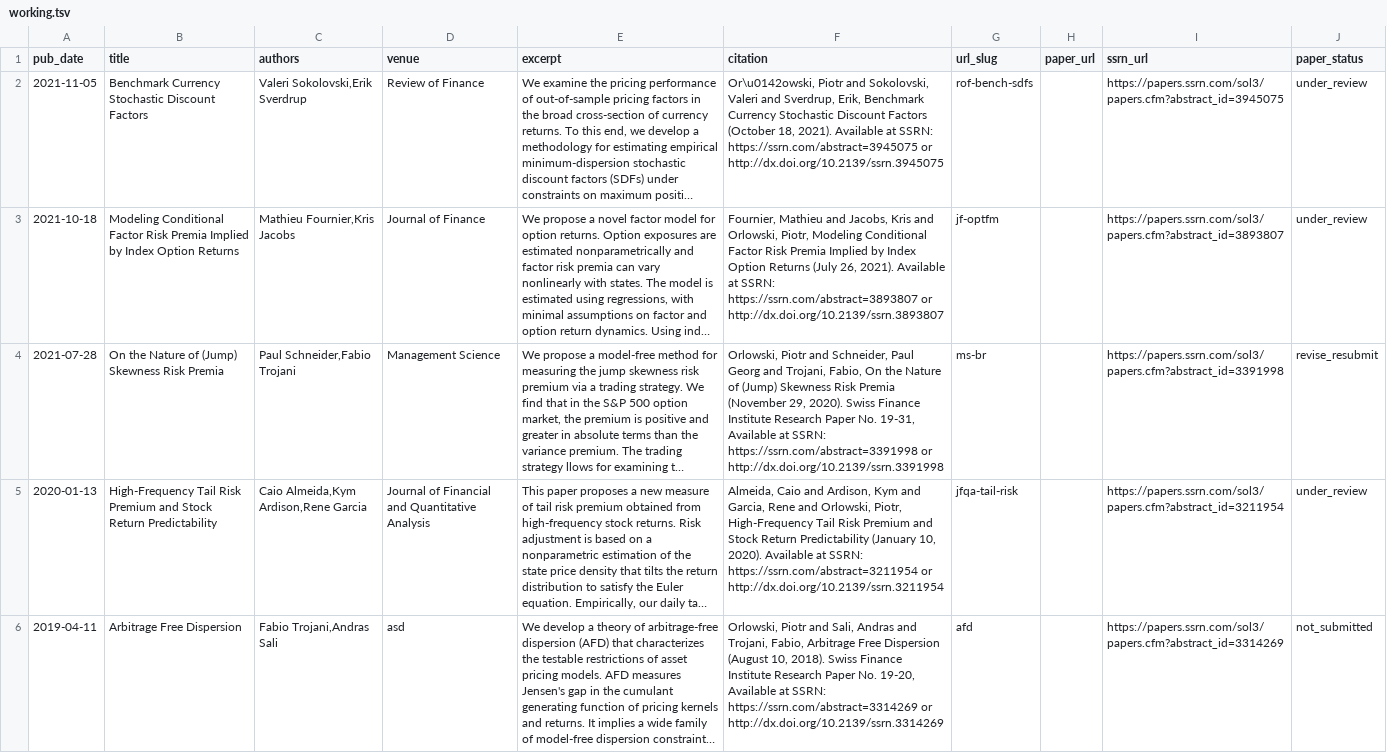
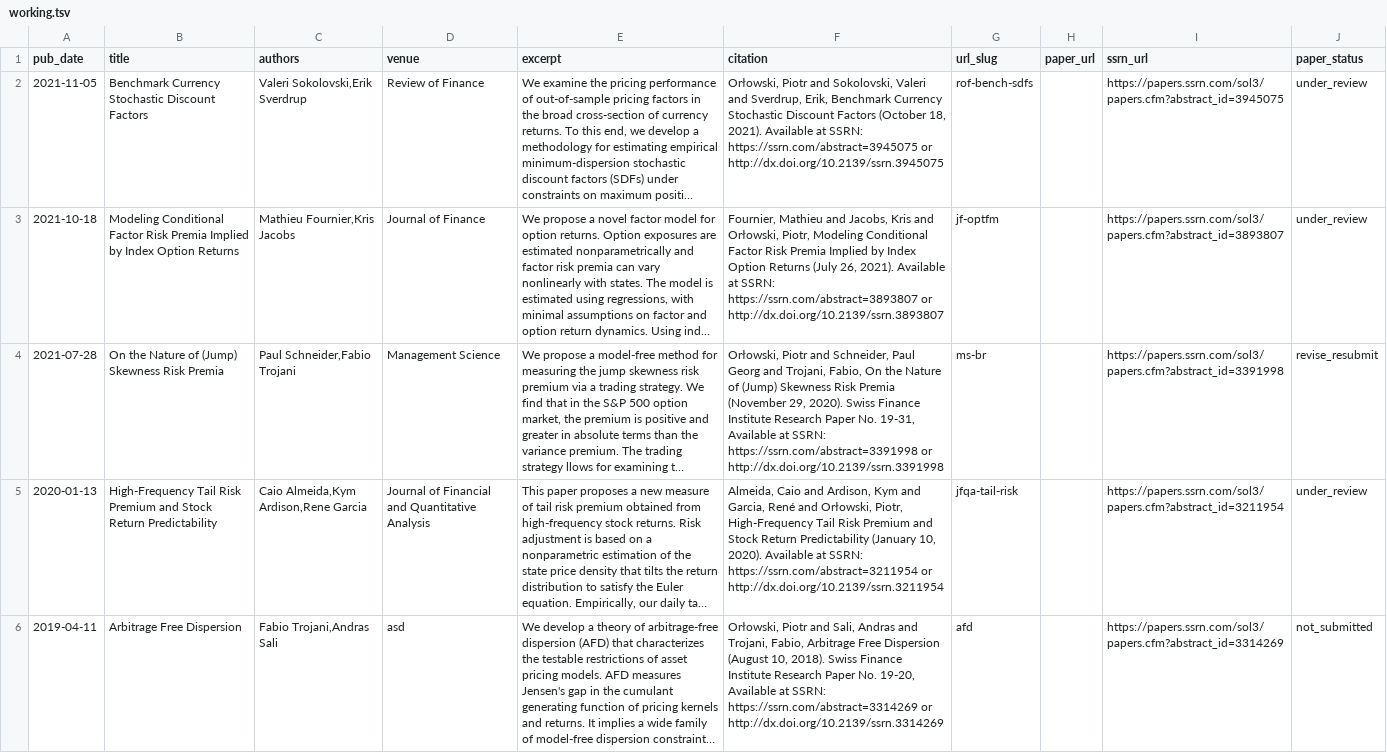
Before and after one commit to academicpages/academicpages.github.io, a TSV file: markdown_generator/working.tsv, drawn as a sheet; long unchanged cells end in …; the diff names each change by its address in the sheet, - before the commit and + after, or states it on an @@ line.

```diff
--- a/markdown_generator/working.tsv
+++ b/markdown_generator/working.tsv
-F2 (citation): Or\u0142owski, Piotr and…
+F2 (citation): Orłowski, Piotr and…
-F3 (citation): …Kris and Orlowski, Piotr, Modeling…
+F3 (citation): …Kris and Orłowski, Piotr, Modeling…
-F4 (citation): Orlowski, Piotr and…
+F4 (citation): Orłowski, Piotr and…
-F5 (citation): …and Garcia, Rene and Orlowski, Piotr, High-Frequency…
+F5 (citation): …and Garcia, René and Orłowski, Piotr, High-Frequency…
-F6 (citation): Orlowski, Piotr and…
+F6 (citation): Orłowski, Piotr and…
```
Also changed, not shown: 7 other files.
